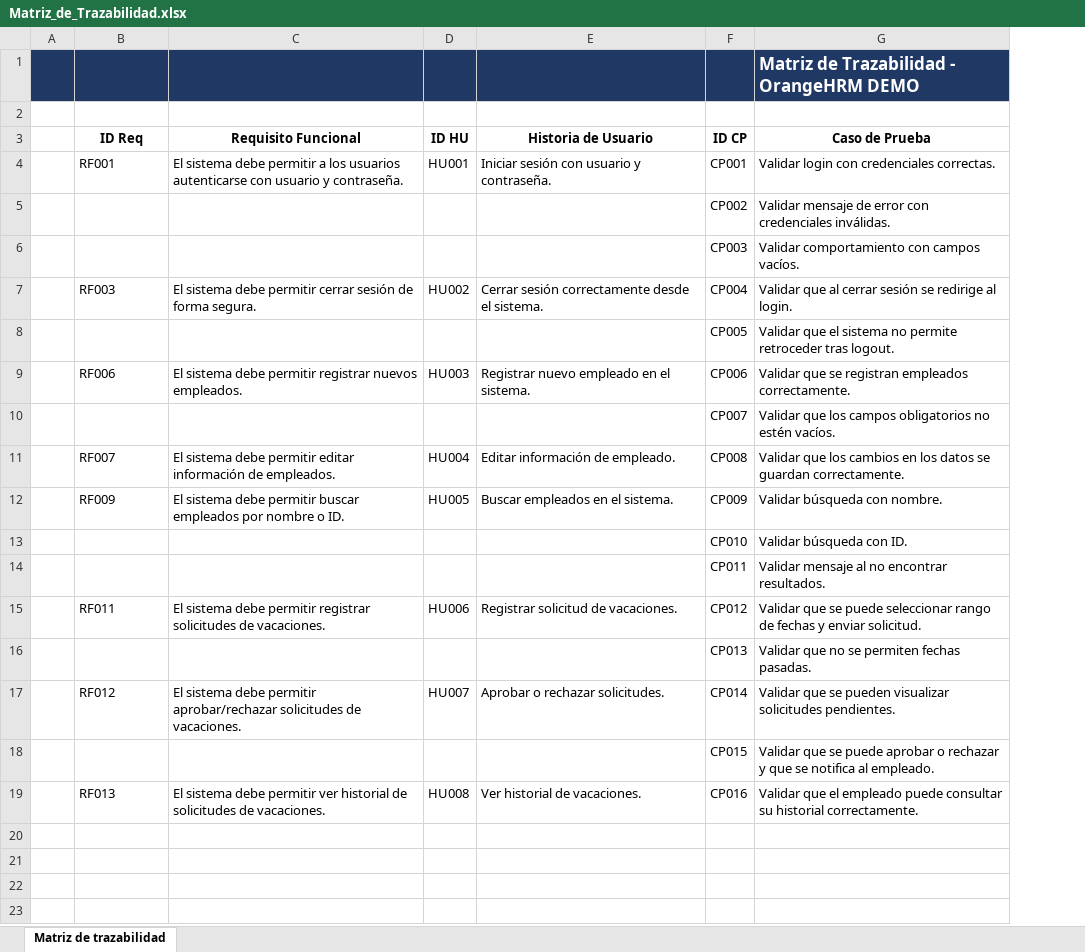
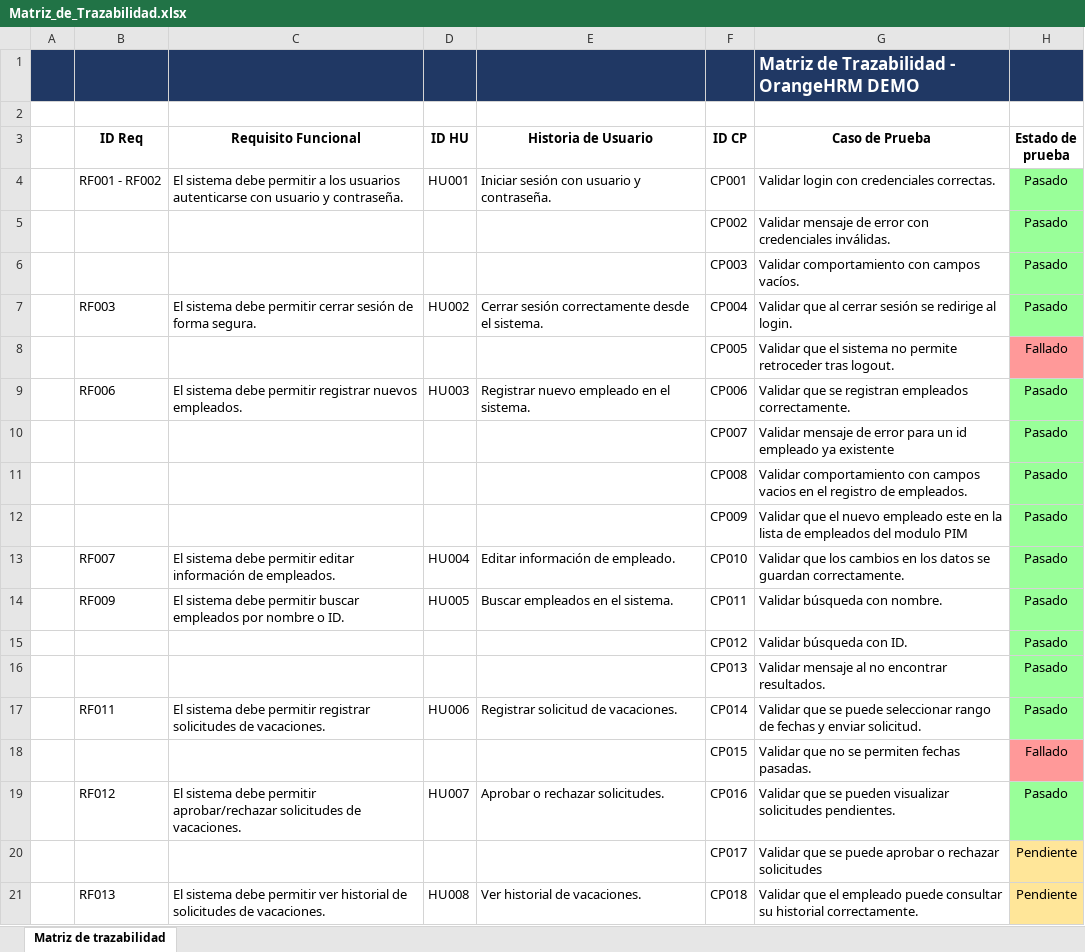
Before and after one commit to DiegoMP34/Portafolio-QA-Automatizacion, an Excel workbook: Pruebas_Manuales/Matriz_de_Trazabilidad.xlsx, sheet Matriz de trazabilidad, drawn as a sheet; values as stored, in another font and other column widths than the file's, no borders; removed rows and columns are numbered as before the commit, all else as after; the diff names each change by its address in the sheet, - before the commit and + after, or states it on an @@ line.

Commit message:
Se realizan los CP para cada HU, se ejecutan y documentan

```diff
--- a/Pruebas_Manuales/Matriz_de_Trazabilidad.xlsx (sheet Matriz de trazabilidad)
+++ b/Pruebas_Manuales/Matriz_de_Trazabilidad.xlsx (sheet Matriz de trazabilidad)
+column H (Estado de prueba), rows 4-10: Pasado | Pasado | Pasado | Pasado | Fallado | Pasado | Pasado; rows 13-19: Pasado | Pasado | Pasado | Pasado | Pasado | Fallado | Pasado; row 21: Pendiente
-B4 (ID Req): RF001
+B4 (ID Req): RF001 - RF002
-G10 (Caso de Prueba): Validar que los campos obligatorios no estén vacíos.
+G10 (Caso de Prueba): Validar mensaje de error para un id empleado ya existente
+row 11:  |  |  |  |  | CP008 | Validar comportamiento con campos vacios en el registro de empleados. | Pasado
+row 12:  |  |  |  |  | CP009 | Validar que el nuevo empleado este en la lista de empleados del modulo PIM | Pasado
-F13 (ID CP): CP008
+F13 (ID CP): CP010
-F14 (ID CP): CP009
+F14 (ID CP): CP011
-F15 (ID CP): CP010
+F15 (ID CP): CP012
-F16 (ID CP): CP011
+F16 (ID CP): CP013
-F17 (ID CP): CP012
+F17 (ID CP): CP014
-F18 (ID CP): CP013
+F18 (ID CP): CP015
-F19 (ID CP): CP014
+F19 (ID CP): CP016
-row 18:  |  |  |  |  | CP015 | Validar que se puede aprobar o rechazar y que se notifica al empleado.
+row 20:  |  |  |  |  | CP017 | Validar que se puede aprobar o rechazar solicitudes | Pendiente
-F21 (ID CP): CP016
+F21 (ID CP): CP018
```
Also changed, not shown: Requisitos-Historias_Usuario/Requisitos-Historias_Usuario.xlsx, 1 other file.
